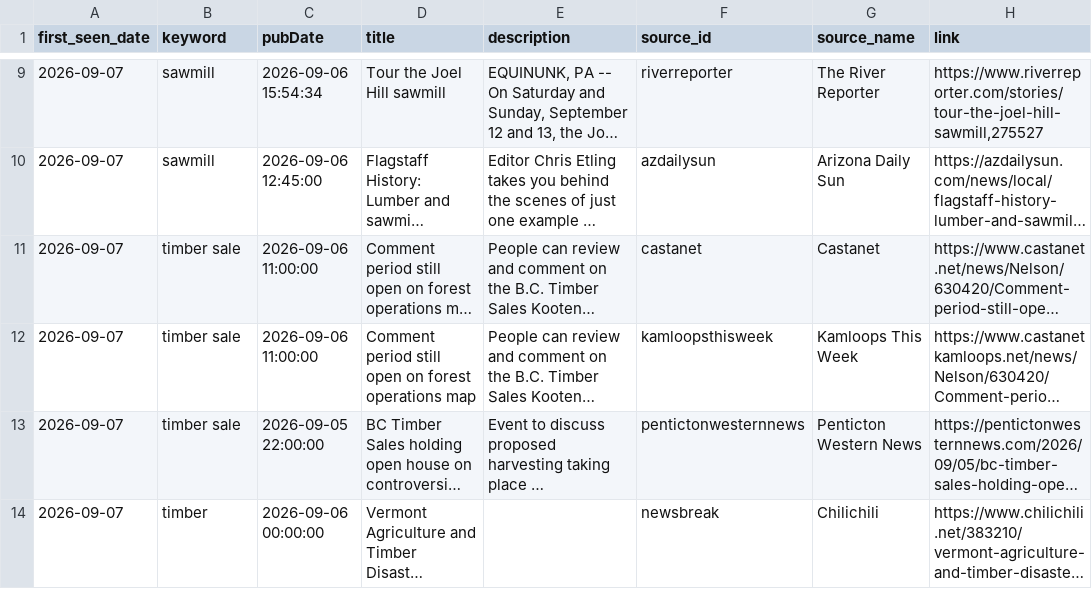
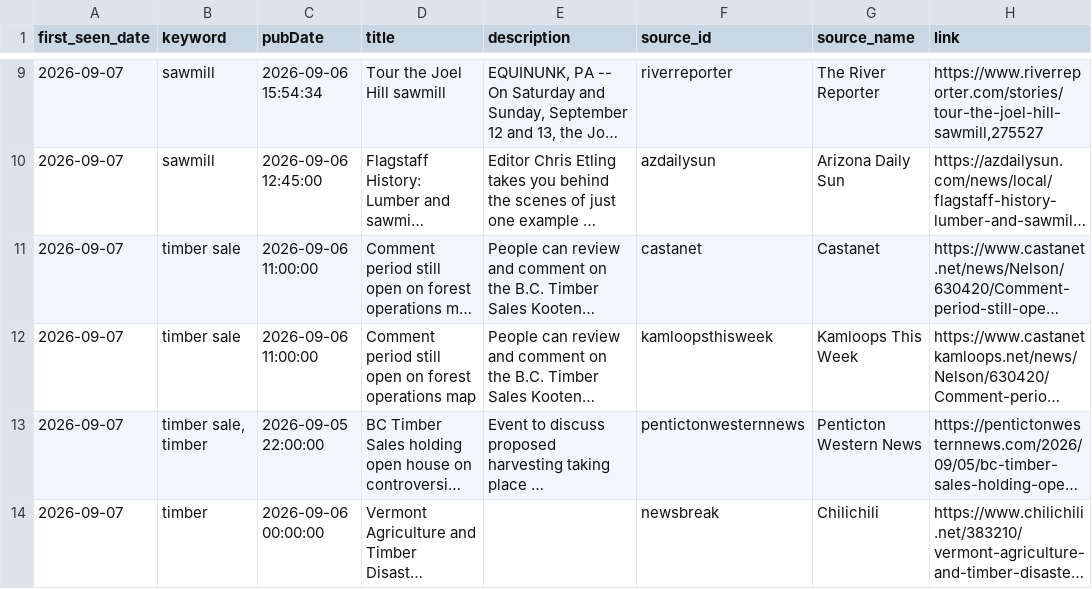
Before and after one commit to stature/newsdata-fetch, a CSV file: output/newsdata_2026-09-07_to_2026-09-13.csv, drawn as a sheet; only a part is shown, gaps mark what is left out; long unchanged cells end in …; the diff covers the shown part only; the diff names each change by its address in the sheet, - before the commit and + after, or states it on an @@ line.

```diff
--- a/output/newsdata_2026-09-07_to_2026-09-13.csv
+++ b/output/newsdata_2026-09-07_to_2026-09-13.csv
-B13 (keyword): timber sale
+B13 (keyword): timber sale, timber
```
Also changed, not shown: 3 removed rows and 1 edited cell elsewhere in this file, output/newsdata_2026-08-31_to_2026-09-06.csv, 3 other files.
